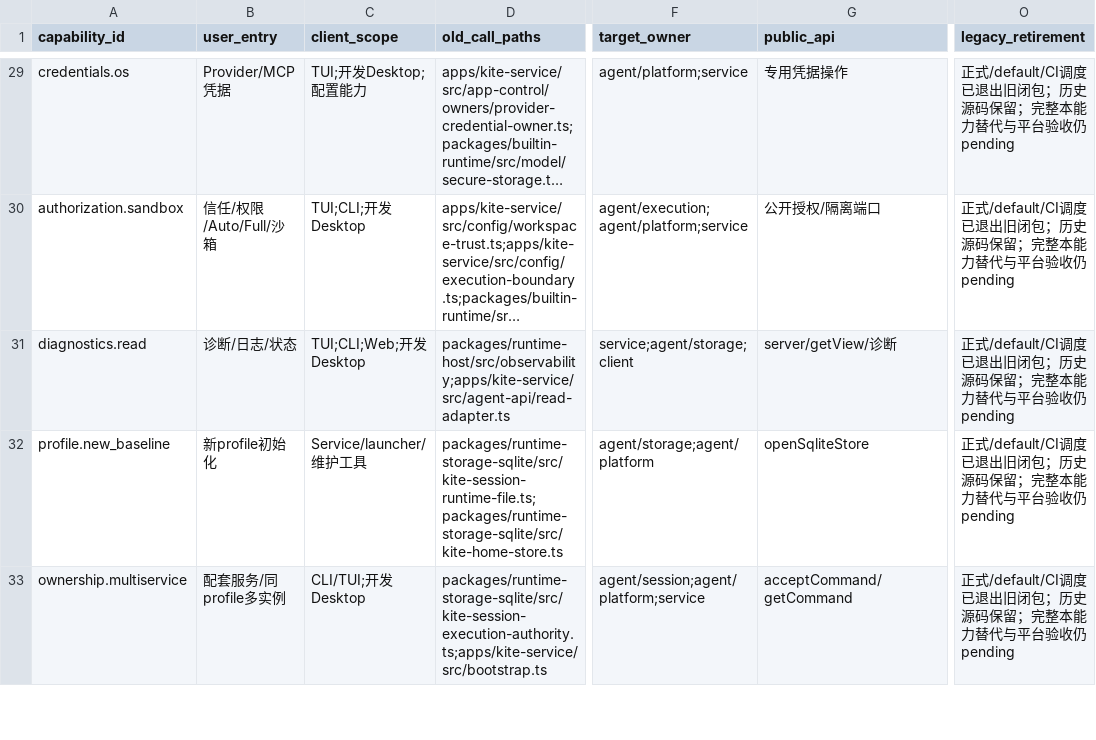
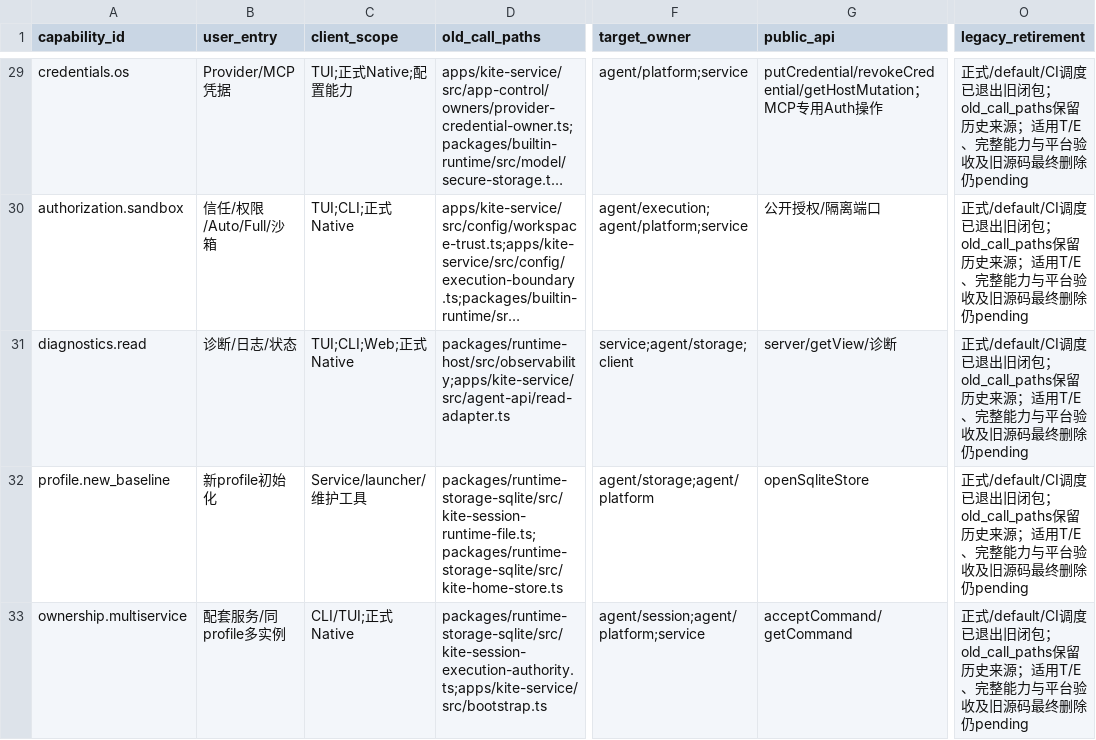
Before and after one commit to ferqx/kite-code, a TSV file: docs/plans/unified-agent-refactor-v1-capabilities.tsv, drawn as a sheet; only a part is shown, gaps mark what is left out; long unchanged cells end in …; the diff covers the shown part only; the diff names each change by its address in the sheet, - before the commit and + after, or states it on an @@ line.

```diff
--- a/docs/plans/unified-agent-refactor-v1-capabilities.tsv
+++ b/docs/plans/unified-agent-refactor-v1-capabilities.tsv
-C29 (client_scope): TUI;开发Desktop;配置能力
+C29 (client_scope): TUI;正式Native;配置能力
-G29 (public_api): 专用凭据操作
+G29 (public_api): putCredential/revokeCredential/getHostMutation；MCP专用Auth操作
-O29:O33 (legacy_retirement): …旧闭包；历史源码保留；完整本能力替代与平台验收仍pending
+O29:O33 (legacy_retirement): …旧闭包；old_call_paths保留历史来源；适用T/E、完整能力与平台验收及旧源码最终删除仍pending
-C30 (client_scope): TUI;CLI;开发Desktop
+C30 (client_scope): TUI;CLI;正式Native
-C31 (client_scope): TUI;CLI;Web;开发Desktop
+C31 (client_scope): TUI;CLI;Web;正式Native
-C33 (client_scope): CLI/TUI;开发Desktop
+C33 (client_scope): CLI/TUI;正式Native
```
Also changed, not shown: 65 edited cells elsewhere in this file, 28 other files.
